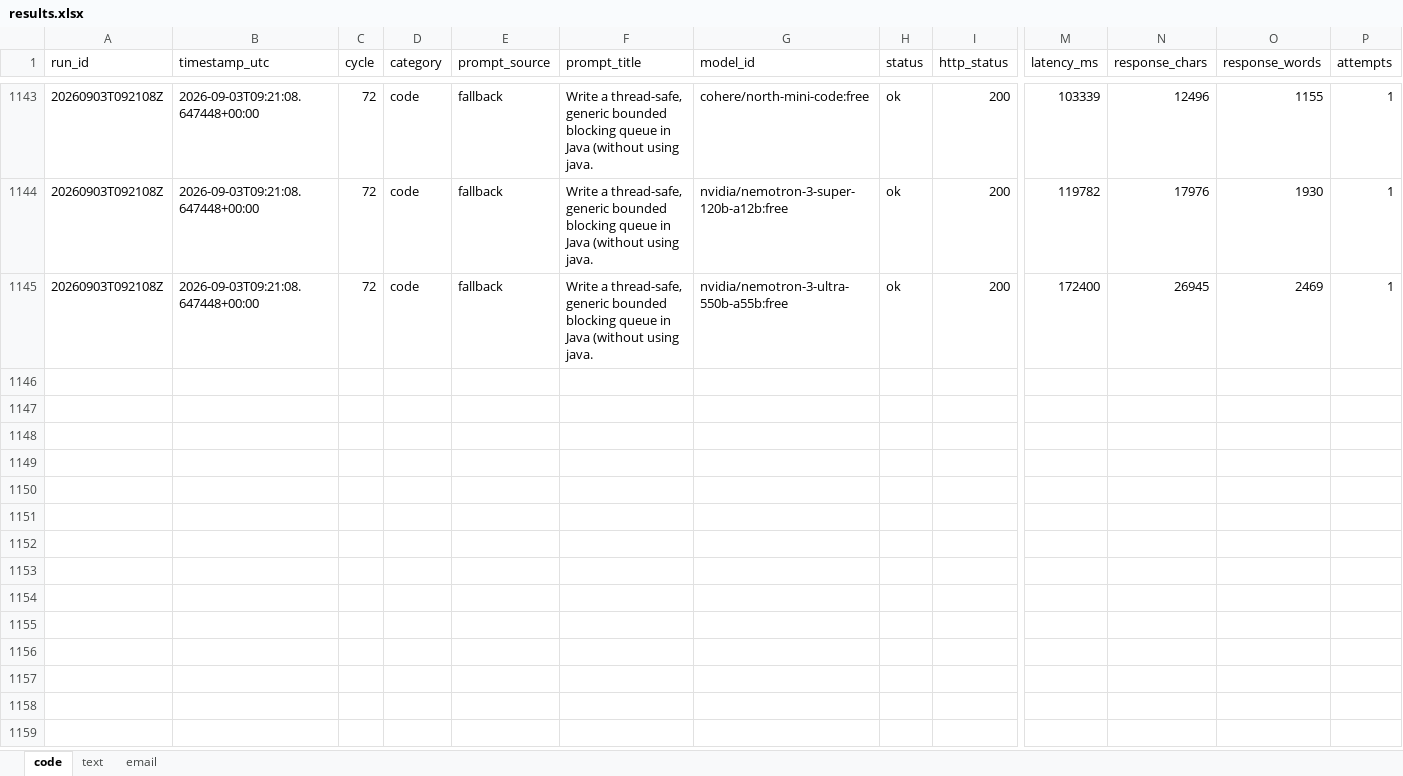
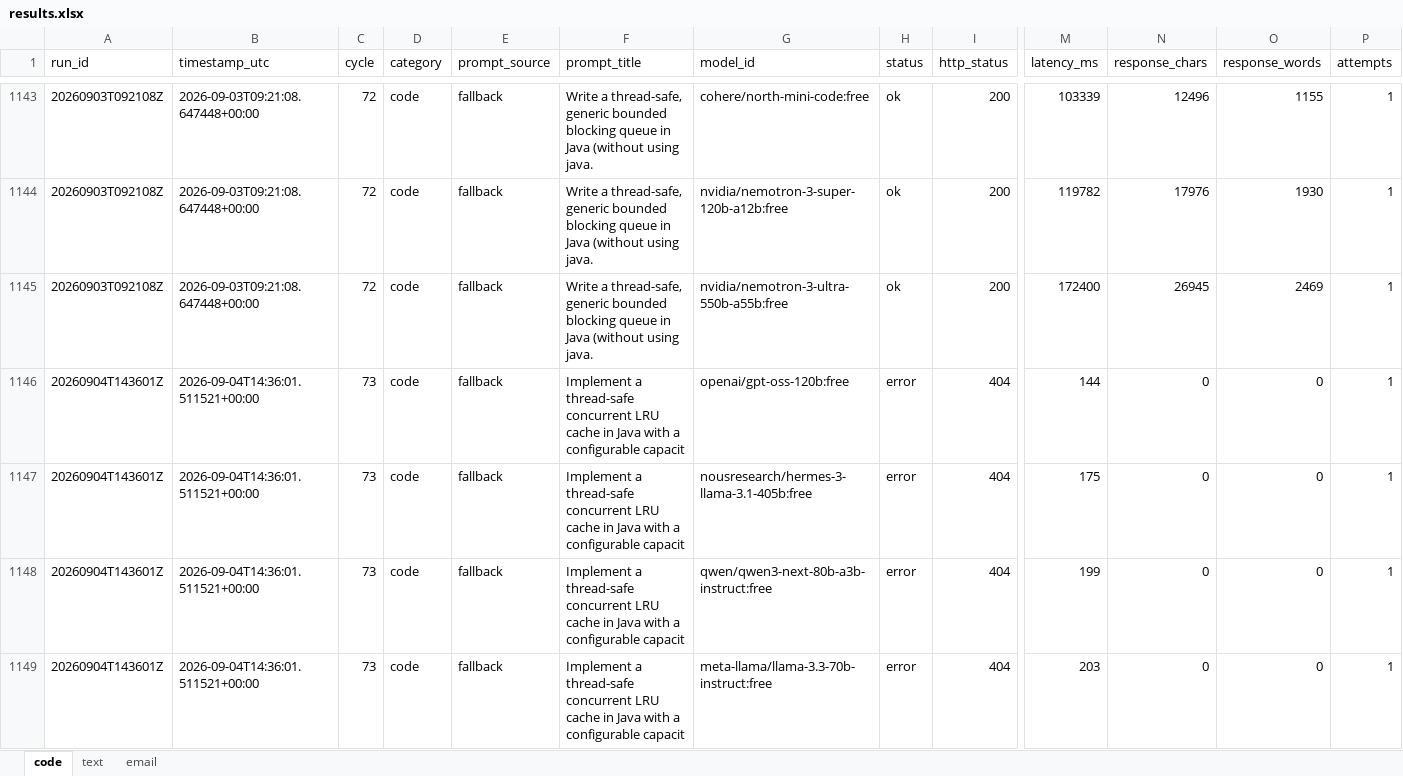
Before and after one commit to upendrasabnis/model-bench, an Excel workbook: results.xlsx, sheet code, drawn as a sheet; only a part is shown, gaps mark what is left out; values as stored, in another font and other column widths than the file's, no borders; rows hold the shown columns only; the diff covers the shown part only; the diff names each change by its address in the sheet, - before the commit and + after, or states it on an @@ line.

```diff
--- a/results.xlsx (sheet code)
+++ b/results.xlsx (sheet code)
+row 1146: 20260904T143601Z | 2026-09-04T14:36:01.511521+00:00 | 73 | code | fallback | Implement a thread-safe concurrent LRU cache in Java with a configurable capacit | openai/gpt-oss-120b:free | error | 404 | 144 | 0 | 0 | 1
+row 1147: 20260904T143601Z | 2026-09-04T14:36:01.511521+00:00 | 73 | code | fallback | Implement a thread-safe concurrent LRU cache in Java with a configurable capacit | nousresearch/hermes-3-llama-3.1-405b:free | error | 404 | 175 | 0 | 0 | 1
+row 1148: 20260904T143601Z | 2026-09-04T14:36:01.511521+00:00 | 73 | code | fallback | Implement a thread-safe concurrent LRU cache in Java with a configurable capacit | qwen/qwen3-next-80b-a3b-instruct:free | error | 404 | 199 | 0 | 0 | 1
+row 1149: 20260904T143601Z | 2026-09-04T14:36:01.511521+00:00 | 73 | code | fallback | Implement a thread-safe concurrent LRU cache in Java with a configurable capacit | meta-llama/llama-3.3-70b-instruct:free | error | 404 | 203 | 0 | 0 | 1
```
Also changed, not shown: 12 added rows elsewhere in this sheet, sheet text, sheet email, 17 other files.
